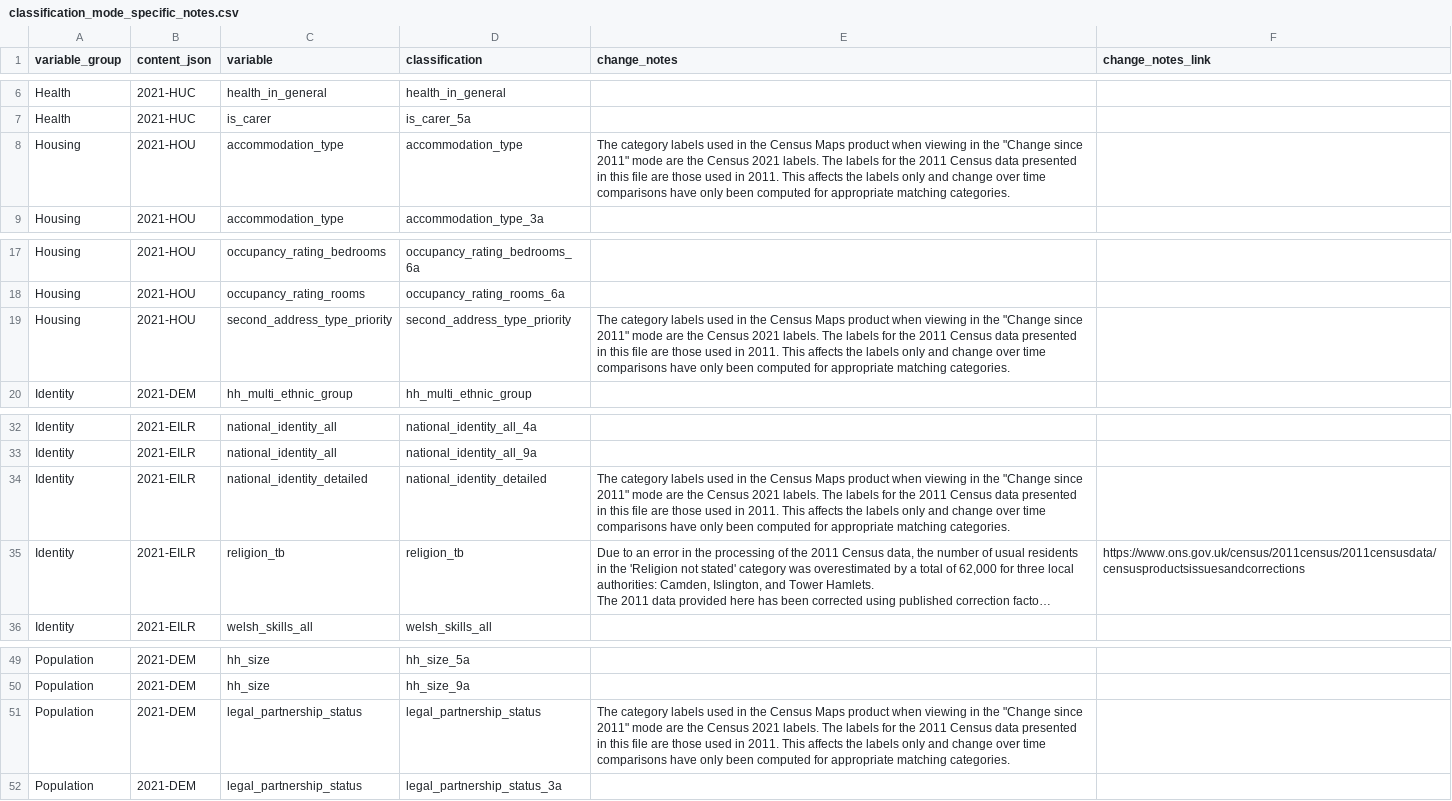
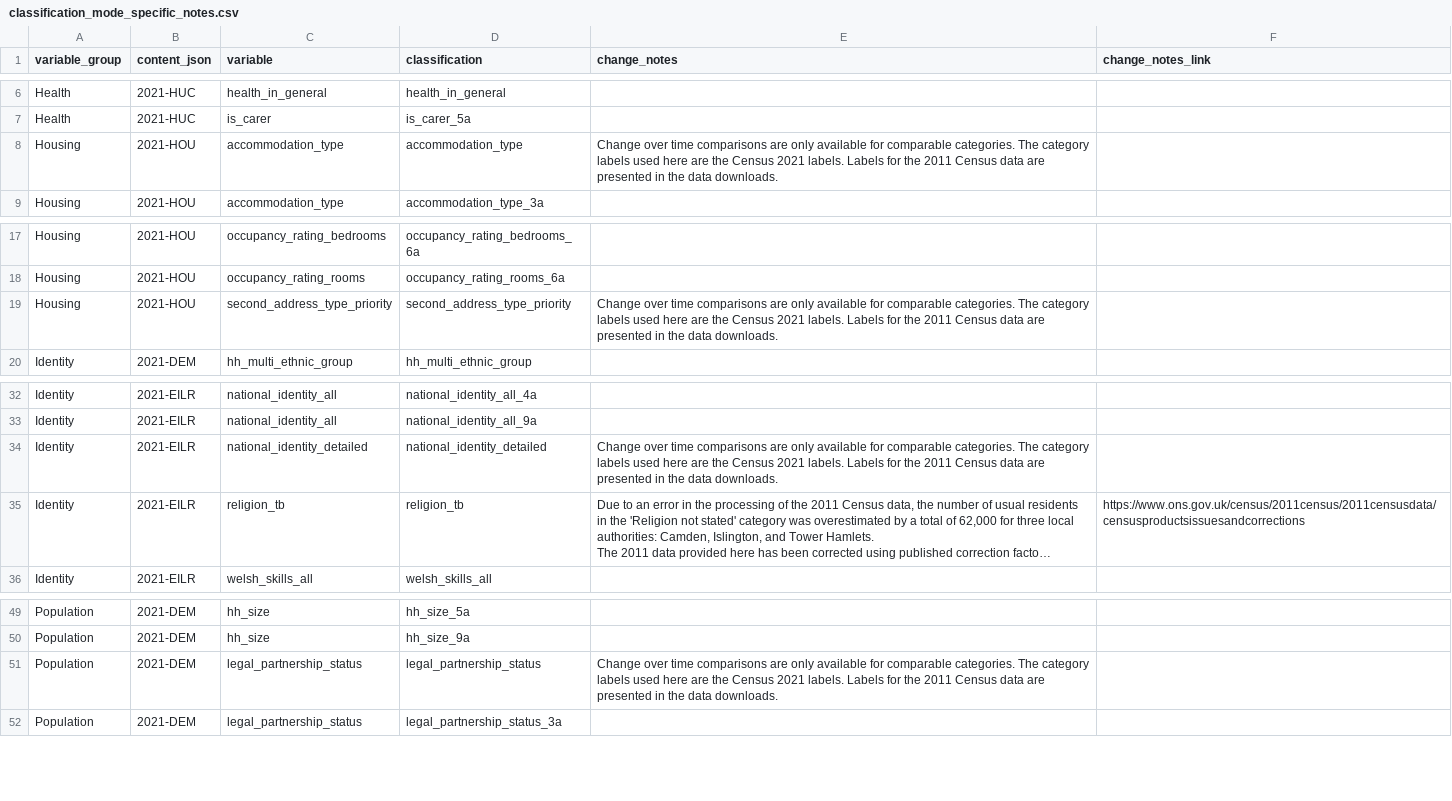
Before and after one commit to ONSdigital/dp-census-atlas, a CSV file: scripts/content/input_metadata_files/classification_mode_specific_notes.csv, drawn as a sheet; only a part is shown, gaps mark what is left out; long unchanged cells end in …; the diff names each change by its address in the sheet, - before the commit and + after, or states it on an @@ line.

Commit message:
Update changes_notes for re-running data script

```diff
--- a/scripts/content/input_metadata_files/classification_mode_specific_notes.csv
+++ b/scripts/content/input_metadata_files/classification_mode_specific_notes.csv
-E8 (change_notes): The category labels used in the Census Maps product when viewing in the "Change since 2011" mode are the Census 2021 labels. The labels for the 2011 Census data presented in this file are those used in 2011. This affects the labels only and change over time comparisons have only been computed for appropriate matching categories.
+E8 (change_notes): Change over time comparisons are only available for comparable categories. The category labels used here are the Census 2021 labels. Labels for the 2011 Census data are presented in the data downloads.
-E19 (change_notes): The category labels used in the Census Maps product when viewing in the "Change since 2011" mode are the Census 2021 labels. The labels for the 2011 Census data presented in this file are those used in 2011. This affects the labels only and change over time comparisons have only been computed for appropriate matching categories.
+E19 (change_notes): Change over time comparisons are only available for comparable categories. The category labels used here are the Census 2021 labels. Labels for the 2011 Census data are presented in the data downloads.
-E34 (change_notes): The category labels used in the Census Maps product when viewing in the "Change since 2011" mode are the Census 2021 labels. The labels for the 2011 Census data presented in this file are those used in 2011. This affects the labels only and change over time comparisons have only been computed for appropriate matching categories.
+E34 (change_notes): Change over time comparisons are only available for comparable categories. The category labels used here are the Census 2021 labels. Labels for the 2011 Census data are presented in the data downloads.
-E51 (change_notes): The category labels used in the Census Maps product when viewing in the "Change since 2011" mode are the Census 2021 labels. The labels for the 2011 Census data presented in this file are those used in 2011. This affects the labels only and change over time comparisons have only been computed for appropriate matching categories.
+E51 (change_notes): Change over time comparisons are only available for comparable categories. The category labels used here are the Census 2021 labels. Labels for the 2011 Census data are presented in the data downloads.
```
